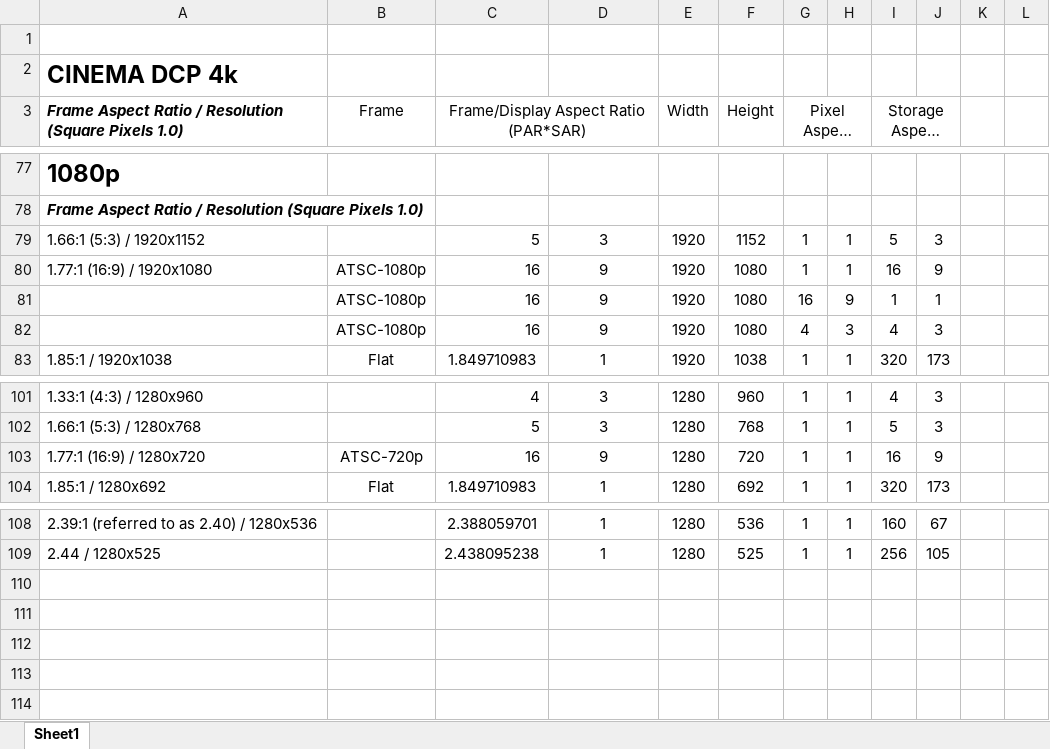
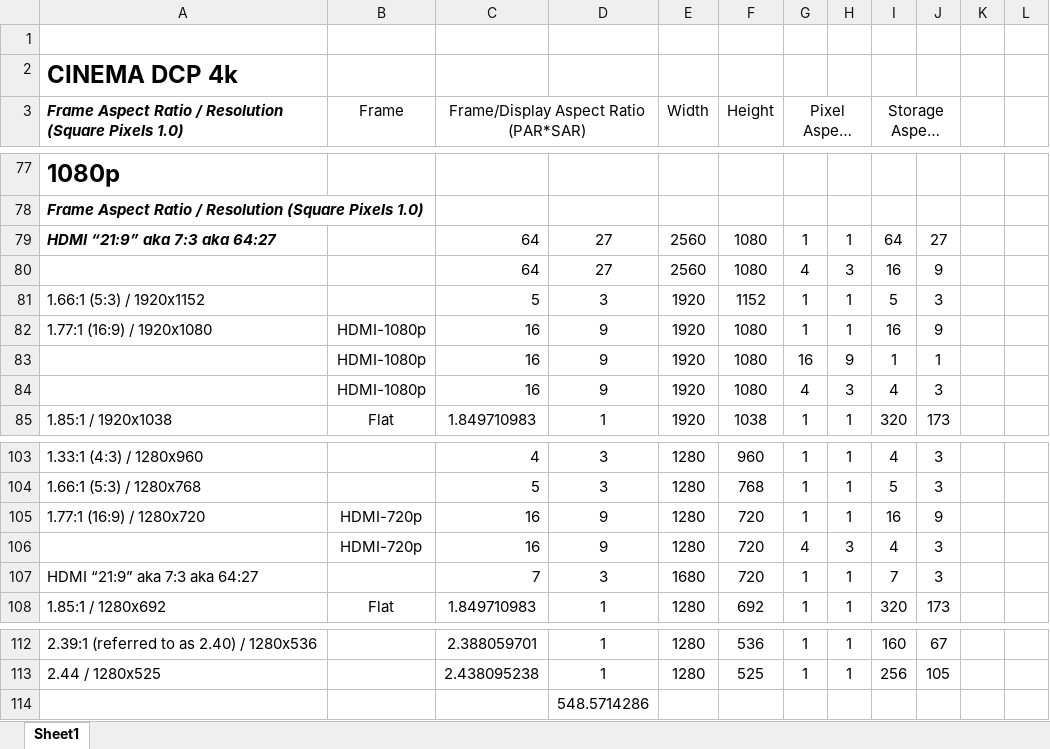
Before and after one commit to paulyc/provideotoolbox, an Excel workbook: display-pixel-ratios.xlsx, sheet Sheet1, drawn as a sheet; only a part is shown, gaps mark what is left out; long unchanged cells end in …; values as stored, in another font and other column widths than the file's, no borders; addresses are those after the commit; the diff names each change by its address in the sheet, - before the commit and + after, or states it on an @@ line.

Commit message:
add some fun rare HDMI formats

```diff
--- a/display-pixel-ratios.xlsx (sheet Sheet1)
+++ b/display-pixel-ratios.xlsx (sheet Sheet1)
+row 79: HDMI “21:9” aka 7:3 aka 64:27 |  | 64 | 27 | 2560 | 1080 | 1 | 1 | 64 | 27
+row 80:  |  | 64 | 27 | 2560 | 1080 | 4 | 3 | 16 | 9
-B82:B84 (Frame): ATSC-1080p
+B82:B84 (Frame): HDMI-1080p
-B105 (Frame): ATSC-720p
+B105 (Frame): HDMI-720p
+row 106:  | HDMI-720p | 16 | 9 | 1280 | 720 | 4 | 3 | 4 | 3
+row 107: HDMI “21:9” aka 7:3 aka 64:27 |  | 7 | 3 | 1680 | 720 | 1 | 1 | 7 | 3
+row 114:  |  |  | 548.5714286
```
Also changed, not shown: formulas that keep their value, 4 other files.
